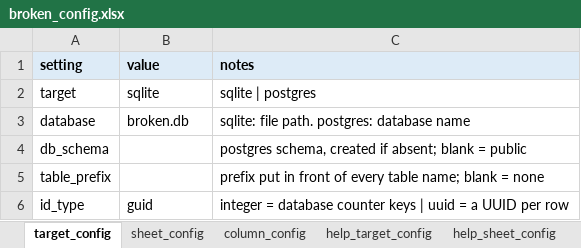
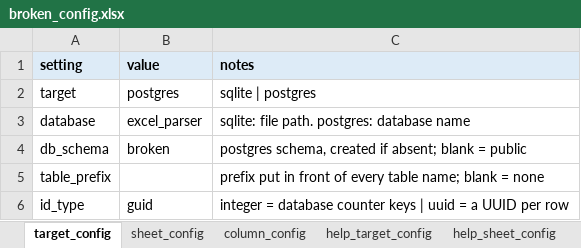
Before and after one commit to AdarshBP/excel-parser, an Excel workbook: examples/07_validation_errors/broken_config.xlsx, sheet target_config, drawn as a sheet; values as stored, in another font and other column widths than the file's, no borders; the diff names each change by its address in the sheet, - before the commit and + after, or states it on an @@ line.

```diff
--- a/examples/07_validation_errors/broken_config.xlsx (sheet target_config)
+++ b/examples/07_validation_errors/broken_config.xlsx (sheet target_config)
-B2 (value): sqlite
+B2 (value): postgres
-B3 (value): broken.db
+B3 (value): excel_parser
-B4 (value): (empty)
+B4 (value): broken
```
Also changed, not shown: examples/03_uuid_keys/orders_config.xlsx, examples/05_data_types/types_config.xlsx, 24 other files.
